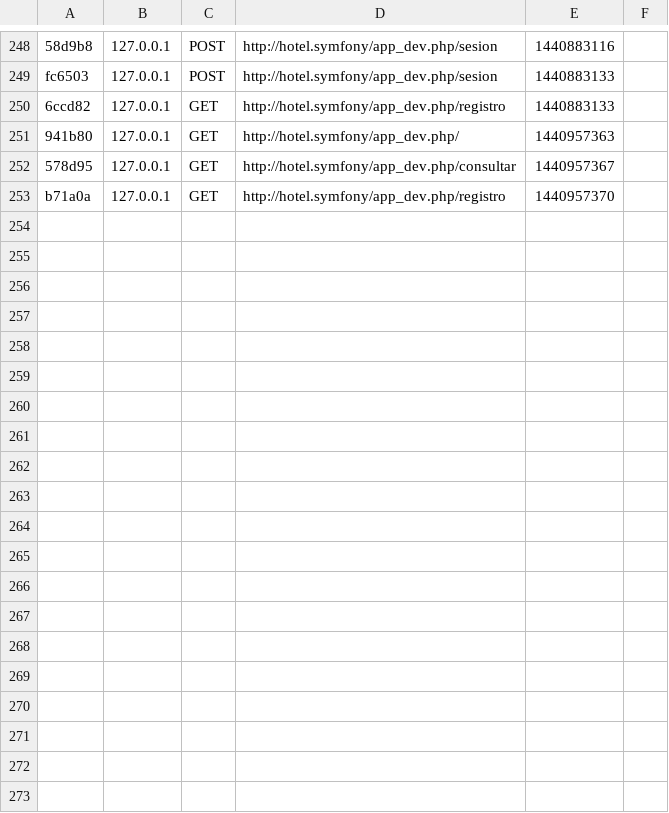
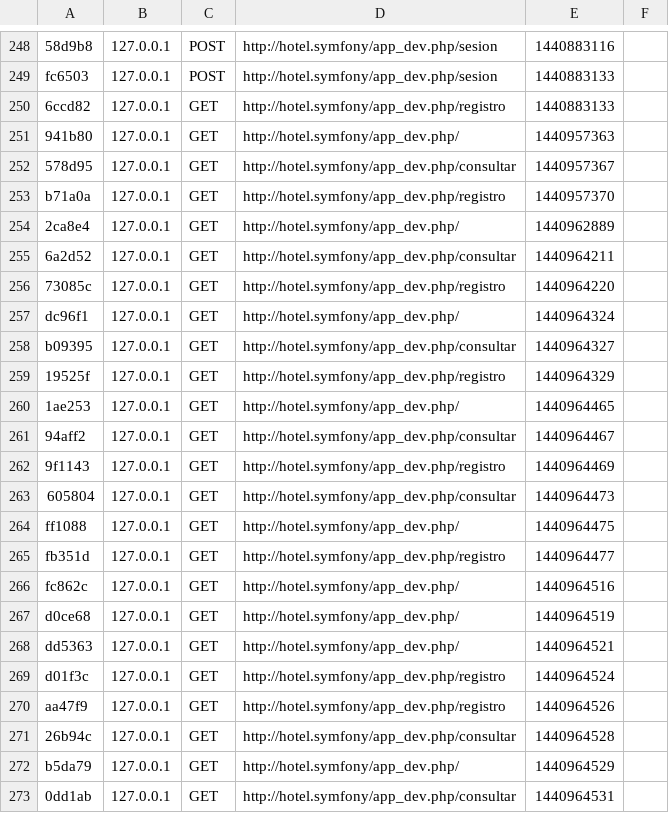
Before and after one commit to starchild92/hotelsymfony, a CSV file: app/cache/dev/profiler/index.csv, drawn as a sheet; only a part is shown, gaps mark what is left out; the diff covers the shown part only; the diff names each change by its address in the sheet, - before the commit and + after, or states it on an @@ line.

```diff
--- a/app/cache/dev/profiler/index.csv
+++ b/app/cache/dev/profiler/index.csv
+row 254: 2ca8e4 | 127.0.0.1 | GET | http://hotel.symfony/app_dev.php/ | 1440962889
+row 255: 6a2d52 | 127.0.0.1 | GET | http://hotel.symfony/app_dev.php/consultar | 1440964211
+row 256: 73085c | 127.0.0.1 | GET | http://hotel.symfony/app_dev.php/registro | 1440964220
+row 257: dc96f1 | 127.0.0.1 | GET | http://hotel.symfony/app_dev.php/ | 1440964324
+row 258: b09395 | 127.0.0.1 | GET | http://hotel.symfony/app_dev.php/consultar | 1440964327
+row 259: 19525f | 127.0.0.1 | GET | http://hotel.symfony/app_dev.php/registro | 1440964329
+row 260: 1ae253 | 127.0.0.1 | GET | http://hotel.symfony/app_dev.php/ | 1440964465
+row 261: 94aff2 | 127.0.0.1 | GET | http://hotel.symfony/app_dev.php/consultar | 1440964467
+row 262: 9f1143 | 127.0.0.1 | GET | http://hotel.symfony/app_dev.php/registro | 1440964469
+row 263: 605804 | 127.0.0.1 | GET | http://hotel.symfony/app_dev.php/consultar | 1440964473
+row 264: ff1088 | 127.0.0.1 | GET | http://hotel.symfony/app_dev.php/ | 1440964475
+row 265: fb351d | 127.0.0.1 | GET | http://hotel.symfony/app_dev.php/registro | 1440964477
+row 266: fc862c | 127.0.0.1 | GET | http://hotel.symfony/app_dev.php/ | 1440964516
+row 267: d0ce68 | 127.0.0.1 | GET | http://hotel.symfony/app_dev.php/ | 1440964519
+row 268: dd5363 | 127.0.0.1 | GET | http://hotel.symfony/app_dev.php/ | 1440964521
+row 269: d01f3c | 127.0.0.1 | GET | http://hotel.symfony/app_dev.php/registro | 1440964524
+row 270: aa47f9 | 127.0.0.1 | GET | http://hotel.symfony/app_dev.php/registro | 1440964526
+row 271: 26b94c | 127.0.0.1 | GET | http://hotel.symfony/app_dev.php/consultar | 1440964528
+row 272: b5da79 | 127.0.0.1 | GET | http://hotel.symfony/app_dev.php/ | 1440964529
+row 273: 0dd1ab | 127.0.0.1 | GET | http://hotel.symfony/app_dev.php/consultar | 1440964531
```
Also changed, not shown: 16 added rows elsewhere in this file, 52 other files.
